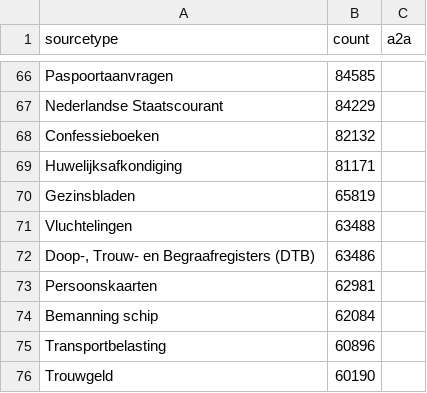
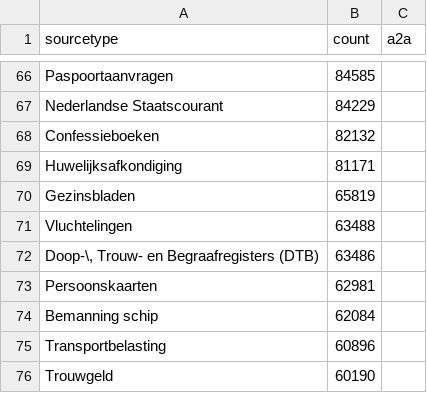
Before and after one commit to CBG-Centrum-voor-familiegeschiedenis/PiCo, a CSV file: named individuals/sources-openarch.csv, drawn as a sheet; only a part is shown, gaps mark what is left out.

Commit message:
komma escape

```diff
--- a/named individuals/sources-openarch.csv
+++ b/named individuals/sources-openarch.csv
@@ -71,3 +71,3 @@ Gezinsbladen	65819
 Vluchtelingen	63488	
-Doop-, Trouw- en Begraafregisters (DTB)	63486	
+Doop-\, Trouw- en Begraafregisters (DTB)	63486	
 Persoonskaarten	62981	
```
